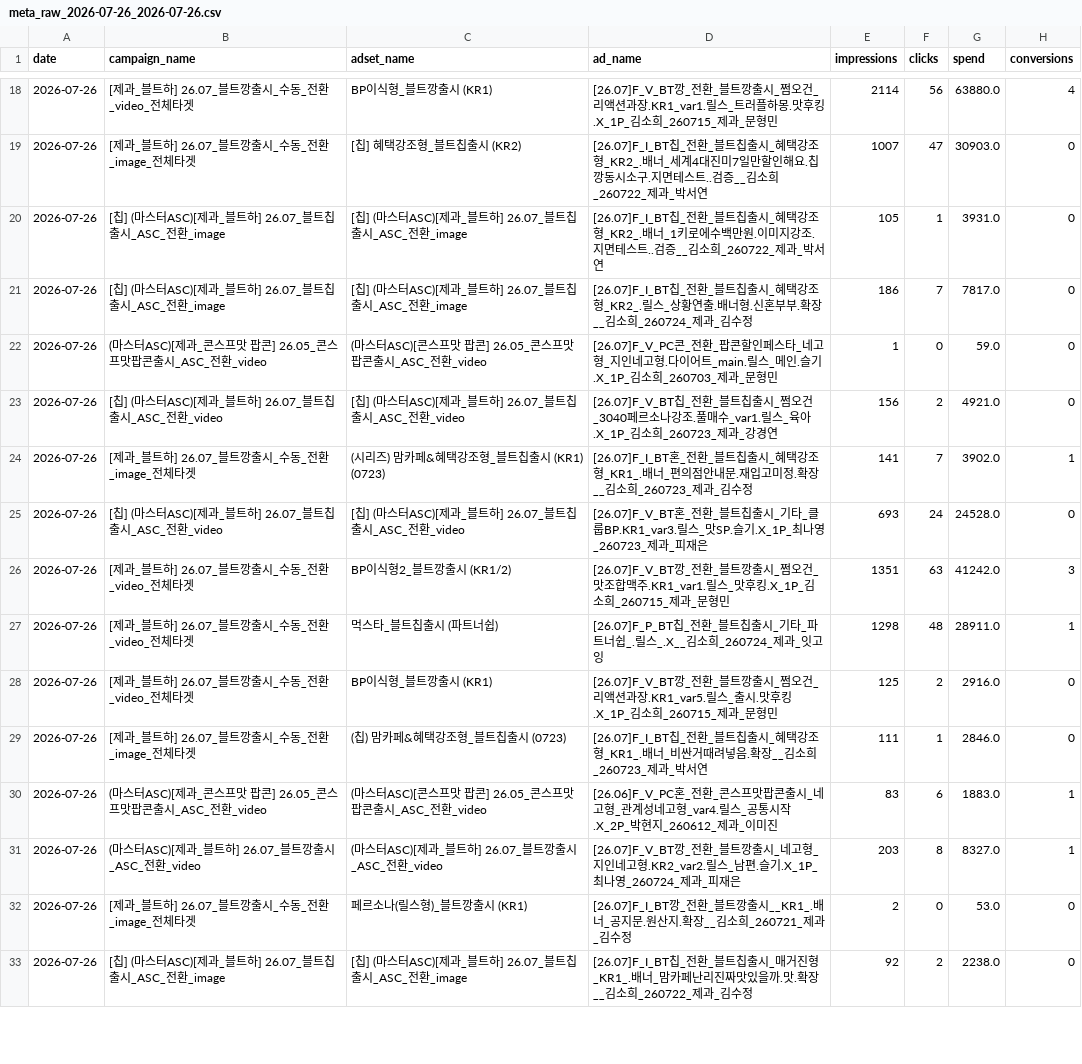
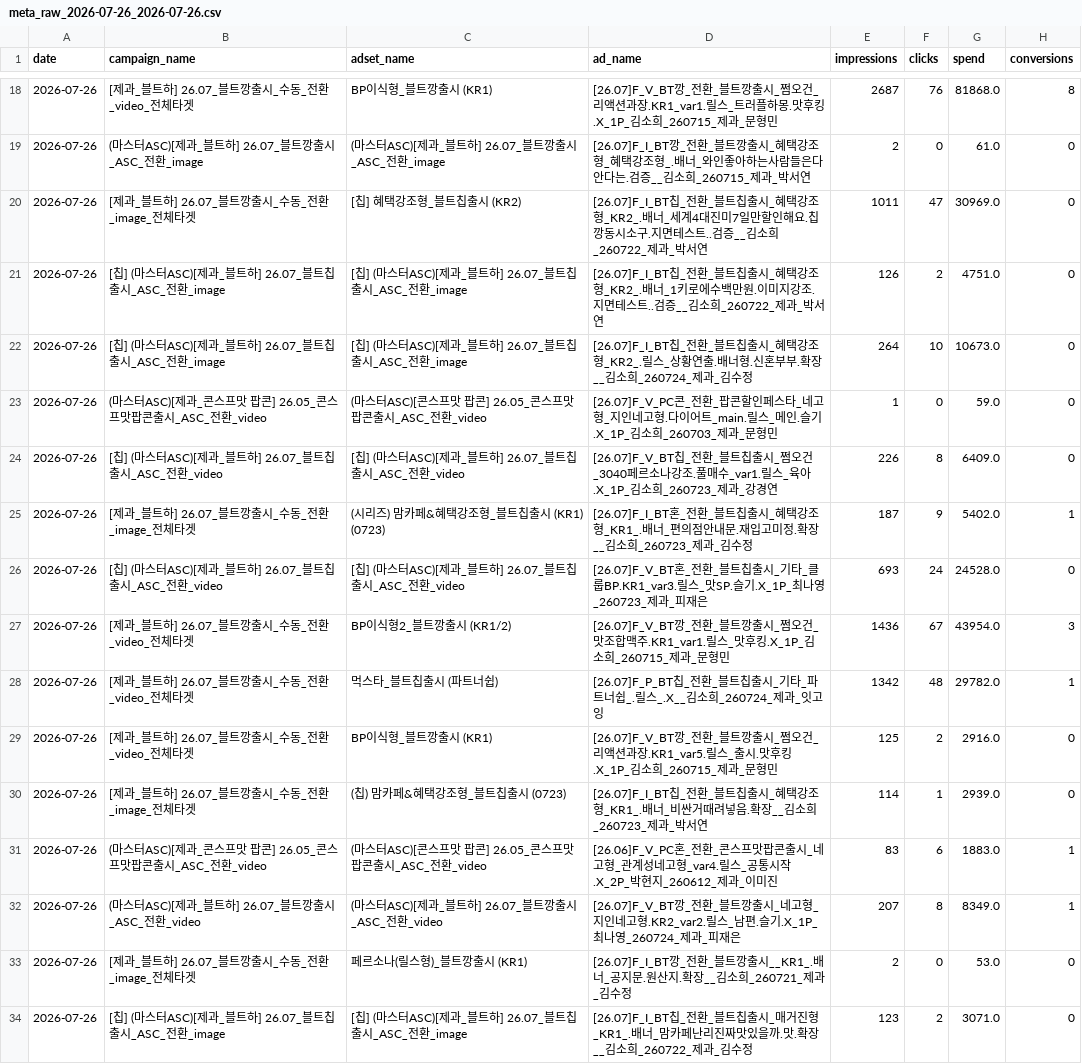
Before and after one commit to youngeun-yun/lalasweet-ad-dashboard, a CSV file: data/meta_raw_2026-07-26_2026-07-26.csv, drawn as a sheet; only a part is shown, gaps mark what is left out; the diff covers the shown part only.

```diff
--- a/data/meta_raw_2026-07-26_2026-07-26.csv
+++ b/data/meta_raw_2026-07-26_2026-07-26.csv
@@ -18,16 +18,17 @@
-2026-07-26,[제과_블트하] 26.07_블트깡출시_수동_전환_video_전체타겟,BP이식형_블트깡출시 (KR1),[26.07]F_V_BT깡_전환_블트깡출시_쩜오건_리액션과장.KR1_var1.릴스_트러플하몽.맛후킹.X_1P_김소희_260715_제과_문형민,2114,56,63880.0,4
-2026-07-26,[제과_블트하] 26.07_블트깡출시_수동_전환_image_전체타겟,[칩] 혜택강조형_블트칩출시 (KR2),[26.07]F_I_BT칩_전환_블트칩출시_혜택강조형_KR2_.배너_세계4대진미7일만할인해요.칩깡동시소구.지면테스트..검증__김소희_260722_제과_박서연,1007,47,30903.0,0
-2026-07-26,[칩] (마스터ASC)[제과_블트하] 26.07_블트칩출시_ASC_전환_image,[칩] (마스터ASC)[제과_블트하] 26.07_블트칩출시_ASC_전환_image,[26.07]F_I_BT칩_전환_블트칩출시_혜택강조형_KR2_.배너_1키로에수백만원.이미지강조.지면테스트..검증__김소희_260722_제과_박서연,105,1,3931.0,0
-2026-07-26,[칩] (마스터ASC)[제과_블트하] 26.07_블트칩출시_ASC_전환_image,[칩] (마스터ASC)[제과_블트하] 26.07_블트칩출시_ASC_전환_image,[26.07]F_I_BT칩_전환_블트칩출시_혜택강조형_KR2_.릴스_상황연출.배너형.신혼부부.확장__김소희_260724_제과_김수정,186,7,7817.0,0
+2026-07-26,[제과_블트하] 26.07_블트깡출시_수동_전환_video_전체타겟,BP이식형_블트깡출시 (KR1),[26.07]F_V_BT깡_전환_블트깡출시_쩜오건_리액션과장.KR1_var1.릴스_트러플하몽.맛후킹.X_1P_김소희_260715_제과_문형민,2687,76,81868.0,8
+2026-07-26,(마스터ASC)[제과_블트하] 26.07_블트깡출시_ASC_전환_image,(마스터ASC)[제과_블트하] 26.07_블트깡출시_ASC_전환_image,[26.07]F_I_BT깡_전환_블트깡출시_혜택강조형_혜택강조형_.배너_와인좋아하는사람들은다안다는.검증__김소희_260715_제과_박서연,2,0,61.0,0
+2026-07-26,[제과_블트하] 26.07_블트깡출시_수동_전환_image_전체타겟,[칩] 혜택강조형_블트칩출시 (KR2),[26.07]F_I_BT칩_전환_블트칩출시_혜택강조형_KR2_.배너_세계4대진미7일만할인해요.칩깡동시소구.지면테스트..검증__김소희_260722_제과_박서연,1011,47,30969.0,0
+2026-07-26,[칩] (마스터ASC)[제과_블트하] 26.07_블트칩출시_ASC_전환_image,[칩] (마스터ASC)[제과_블트하] 26.07_블트칩출시_ASC_전환_image,[26.07]F_I_BT칩_전환_블트칩출시_혜택강조형_KR2_.배너_1키로에수백만원.이미지강조.지면테스트..검증__김소희_260722_제과_박서연,126,2,4751.0,0
+2026-07-26,[칩] (마스터ASC)[제과_블트하] 26.07_블트칩출시_ASC_전환_image,[칩] (마스터ASC)[제과_블트하] 26.07_블트칩출시_ASC_전환_image,[26.07]F_I_BT칩_전환_블트칩출시_혜택강조형_KR2_.릴스_상황연출.배너형.신혼부부.확장__김소희_260724_제과_김수정,264,10,10673.0,0
 2026-07-26,(마스터ASC)[제과_콘스프맛 팝콘] 26.05_콘스프맛팝콘출시_ASC_전환_video,(마스터ASC)[콘스프맛 팝콘] 26.05_콘스프맛팝콘출시_ASC_전환_video,[26.07]F_V_PC콘_전환_팝콘할인페스타_네고형_지인네고형.다이어트_main.릴스_메인.슬기.X_1P_김소희_260703_제과_문형민,1,0,59.0,0
-2026-07-26,[칩] (마스터ASC)[제과_블트하] 26.07_블트칩출시_ASC_전환_video,[칩] (마스터ASC)[제과_블트하] 26.07_블트칩출시_ASC_전환_video,[26.07]F_V_BT칩_전환_블트칩출시_쩜오건_3040페르소나강조.풀매수_var1.릴스_육아.X_1P_김소희_260723_제과_강경연,156,2,4921.0,0
-2026-07-26,[제과_블트하] 26.07_블트깡출시_수동_전환_image_전체타겟,(시리즈) 맘카페&혜택강조형_블트칩출시 (KR1) (0723),[26.07]F_I_BT혼_전환_블트칩출시_혜택강조형_KR1_.배너_편의점안내문.재입고미정.확장__김소희_260723_제과_김수정,141,7,3902.0,1
+2026-07-26,[칩] (마스터ASC)[제과_블트하] 26.07_블트칩출시_ASC_전환_video,[칩] (마스터ASC)[제과_블트하] 26.07_블트칩출시_ASC_전환_video,[26.07]F_V_BT칩_전환_블트칩출시_쩜오건_3040페르소나강조.풀매수_var1.릴스_육아.X_1P_김소희_260723_제과_강경연,226,8,6409.0,0
+2026-07-26,[제과_블트하] 26.07_블트깡출시_수동_전환_image_전체타겟,(시리즈) 맘카페&혜택강조형_블트칩출시 (KR1) (0723),[26.07]F_I_BT혼_전환_블트칩출시_혜택강조형_KR1_.배너_편의점안내문.재입고미정.확장__김소희_260723_제과_김수정,187,9,5402.0,1
 2026-07-26,[칩] (마스터ASC)[제과_블트하] 26.07_블트칩출시_ASC_전환_video,[칩] (마스터ASC)[제과_블트하] 26.07_블트칩출시_ASC_전환_video,[26.07]F_V_BT혼_전환_블트칩출시_기타_클룹BP.KR1_var3.릴스_맛SP.슬기.X_1P_최나영_260723_제과_피재은,693,24,24528.0,0
-2026-07-26,[제과_블트하] 26.07_블트깡출시_수동_전환_video_전체타겟,BP이식형2_블트깡출시 (KR1/2),[26.07]F_V_BT깡_전환_블트깡출시_쩜오건_맛조합맥주.KR1_var1.릴스_맛후킹.X_1P_김소희_260715_제과_문형민,1351,63,41242.0,3
-2026-07-26,[제과_블트하] 26.07_블트깡출시_수동_전환_video_전체타겟,먹스타_블트칩출시 (파트너쉽),[26.07]F_P_BT칩_전환_블트칩출시_기타_파트너쉽_.릴스_.X__김소희_260724_제과_잇고잉,1298,48,28911.0,1
+2026-07-26,[제과_블트하] 26.07_블트깡출시_수동_전환_video_전체타겟,BP이식형2_블트깡출시 (KR1/2),[26.07]F_V_BT깡_전환_블트깡출시_쩜오건_맛조합맥주.KR1_var1.릴스_맛후킹.X_1P_김소희_260715_제과_문형민,1436,67,43954.0,3
+2026-07-26,[제과_블트하] 26.07_블트깡출시_수동_전환_video_전체타겟,먹스타_블트칩출시 (파트너쉽),[26.07]F_P_BT칩_전환_블트칩출시_기타_파트너쉽_.릴스_.X__김소희_260724_제과_잇고잉,1342,48,29782.0,1
 2026-07-26,[제과_블트하] 26.07_블트깡출시_수동_전환_video_전체타겟,BP이식형_블트깡출시 (KR1),[26.07]F_V_BT깡_전환_블트깡출시_쩜오건_리액션과장.KR1_var5.릴스_출시.맛후킹.X_1P_김소희_260715_제과_문형민,125,2,2916.0,0
-2026-07-26,[제과_블트하] 26.07_블트깡출시_수동_전환_image_전체타겟,(칩) 맘카페&혜택강조형_블트칩출시 (0723),[26.07]F_I_BT칩_전환_블트칩출시_혜택강조형_KR1_.배너_비싼거때려넣음.확장__김소희_260723_제과_박서연,111,1,2846.0,0
+2026-07-26,[제과_블트하] 26.07_블트깡출시_수동_전환_image_전체타겟,(칩) 맘카페&혜택강조형_블트칩출시 (0723),[26.07]F_I_BT칩_전환_블트칩출시_혜택강조형_KR1_.배너_비싼거때려넣음.확장__김소희_260723_제과_박서연,114,1,2939.0,0
 2026-07-26,(마스터ASC)[제과_콘스프맛 팝콘] 26.05_콘스프맛팝콘출시_ASC_전환_video,(마스터ASC)[콘스프맛 팝콘] 26.05_콘스프맛팝콘출시_ASC_전환_video,[26.06]F_V_PC혼_전환_콘스프맛팝콘출시_네고형_관계성네고형_var4.릴스_공통시작.X_2P_박현지_260612_제과_이미진,83,6,1883.0,1
-2026-07-26,(마스터ASC)[제과_블트하] 26.07_블트깡출시_ASC_전환_video,(마스터ASC)[제과_블트하] 26.07_블트깡출시_ASC_전환_video,[26.07]F_V_BT깡_전환_블트깡출시_네고형_지인네고형.KR2_var2.릴스_남편.슬기.X_1P_최나영_260724_제과_피재은,203,8,8327.0,1
+2026-07-26,(마스터ASC)[제과_블트하] 26.07_블트깡출시_ASC_전환_video,(마스터ASC)[제과_블트하] 26.07_블트깡출시_ASC_전환_video,[26.07]F_V_BT깡_전환_블트깡출시_네고형_지인네고형.KR2_var2.릴스_남편.슬기.X_1P_최나영_260724_제과_피재은,207,8,8349.0,1
 2026-07-26,[제과_블트하] 26.07_블트깡출시_수동_전환_image_전체타겟,페르소나(릴스형)_블트깡출시 (KR1),[26.07]F_I_BT깡_전환_블트깡출시__KR1_.배너_공지문.원산지.확장__김소희_260721_제과_김수정,2,0,53.0,0
-2026-07-26,[칩] (마스터ASC)[제과_블트하] 26.07_블트칩출시_ASC_전환_image,[칩] (마스터ASC)[제과_블트하] 26.07_블트칩출시_ASC_전환_image,[26.07]F_I_BT칩_전환_블트칩출시_매거진형_KR1_.배너_맘카페난리진짜맛있을까.맛.확장__김소희_260722_제과_김수정,92,2,2238.0,0
+2026-07-26,[칩] (마스터ASC)[제과_블트하] 26.07_블트칩출시_ASC_전환_image,[칩] (마스터ASC)[제과_블트하] 26.07_블트칩출시_ASC_전환_image,[26.07]F_I_BT칩_전환_블트칩출시_매거진형_KR1_.배너_맘카페난리진짜맛있을까.맛.확장__김소희_260722_제과_김수정,123,2,3071.0,0
```
Also changed, not shown: 101 edited cells elsewhere in this file, 3 other files.
